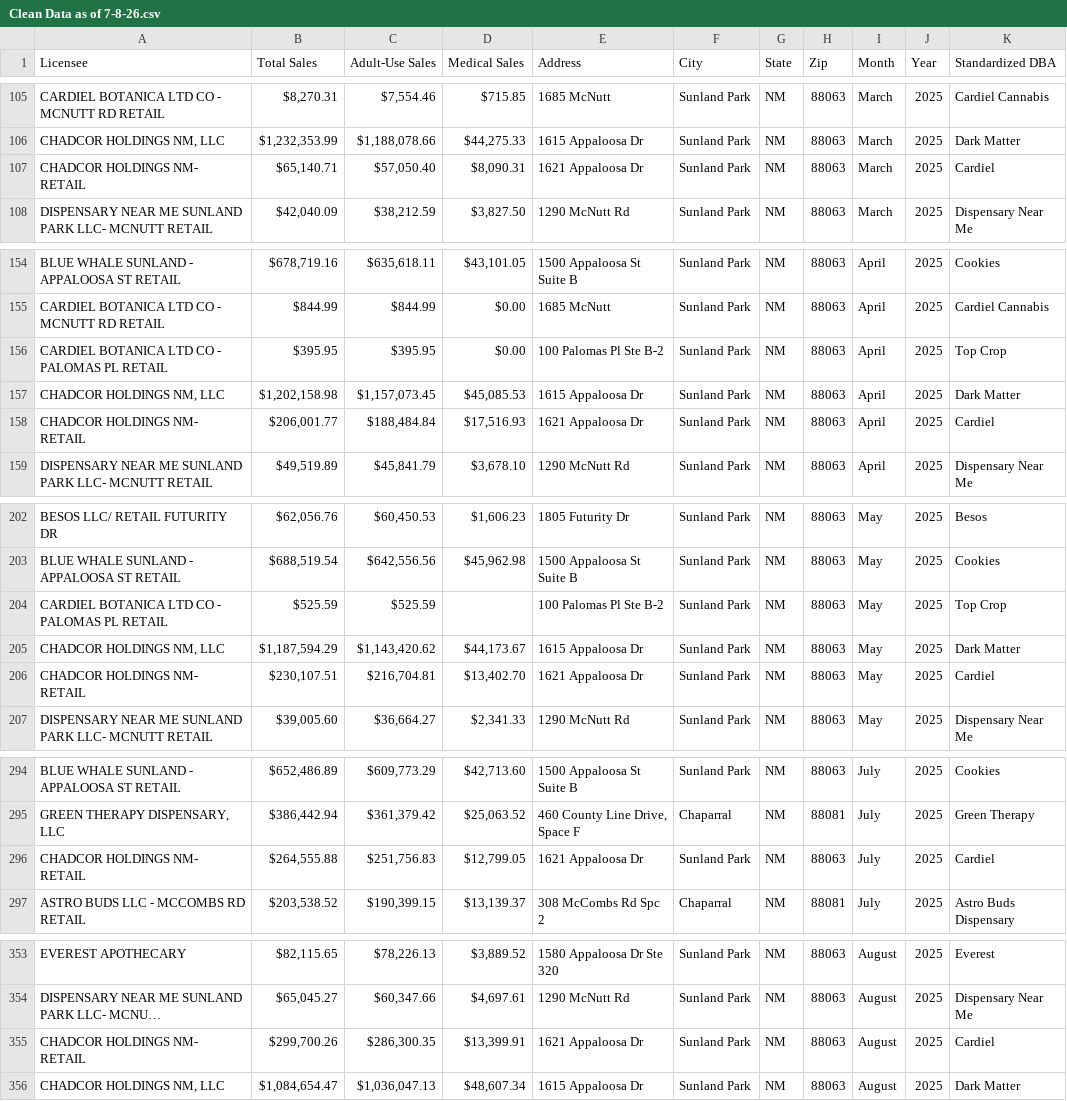
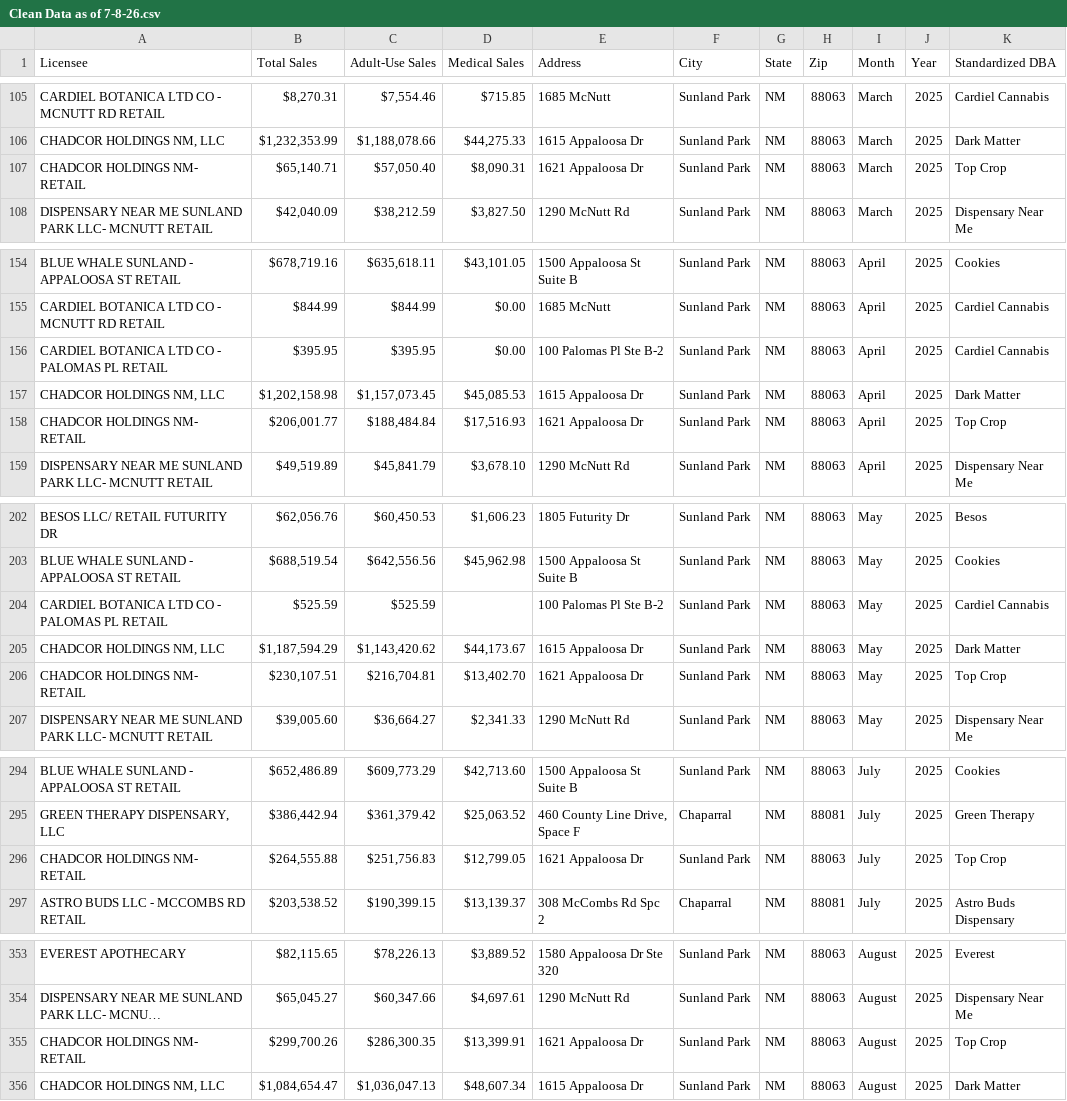
Before and after one commit to wtfdaved/greenborder, a CSV file: Clean Data as of 7-8-26.csv, drawn as a sheet; only a part is shown, gaps mark what is left out; long unchanged cells end in …; the diff covers the shown part only; the diff names each change by its address in the sheet, - before the commit and + after, or states it on an @@ line.

```diff
--- a/Clean Data as of 7-8-26.csv
+++ b/Clean Data as of 7-8-26.csv
-K107 (Standardized DBA): Cardiel
+K107 (Standardized DBA): Top Crop
-K156 (Standardized DBA): Top Crop
+K156 (Standardized DBA): Cardiel Cannabis
-K158 (Standardized DBA): Cardiel
+K158 (Standardized DBA): Top Crop
-K204 (Standardized DBA): Top Crop
+K204 (Standardized DBA): Cardiel Cannabis
-K206 (Standardized DBA): Cardiel
+K206 (Standardized DBA): Top Crop
-K296 (Standardized DBA): Cardiel
+K296 (Standardized DBA): Top Crop
-K355 (Standardized DBA): Cardiel
+K355 (Standardized DBA): Top Crop
```
Also changed, not shown: 9 edited cells elsewhere in this file, 2 other files.
